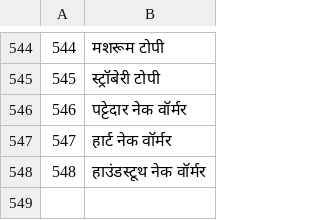
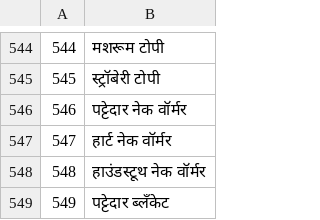
Before and after one commit to jackwallner/knit, a TSV file: scripts/l10n/mr.tsv, drawn as a sheet; only a part is shown, gaps mark what is left out; the diff names each change by its address in the sheet, - before the commit and + after, or states it on an @@ line.

```diff
--- a/scripts/l10n/mr.tsv
+++ b/scripts/l10n/mr.tsv
+row 549: 549 | पट्टेदार ब्लँकेट
```
Also changed, not shown: scripts/l10n/bn.tsv, scripts/l10n/gu.tsv, 48 other files.
